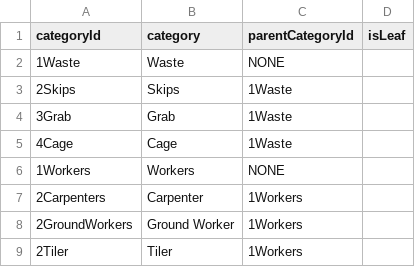
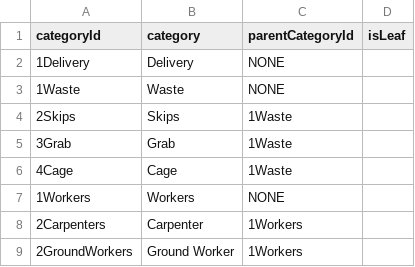
Before and after one commit to GmeduoyeClaymore/viewserver, a CSV file: viewserver-shotgun/src/main/resources/data/productCategory.csv, drawn as a sheet; only a part is shown; the shorter side is filled out with more unchanged rows; the diff names each change by its address in the sheet, - before the commit and + after, or states it on an @@ line.

```diff
--- a/viewserver-shotgun/src/main/resources/data/productCategory.csv
+++ b/viewserver-shotgun/src/main/resources/data/productCategory.csv
+row 2: 1Delivery | Delivery | NONE
```
Also changed, not shown: viewserver-shotgun/src/main/resources/data/contentTypes.csv, 21 other files.
